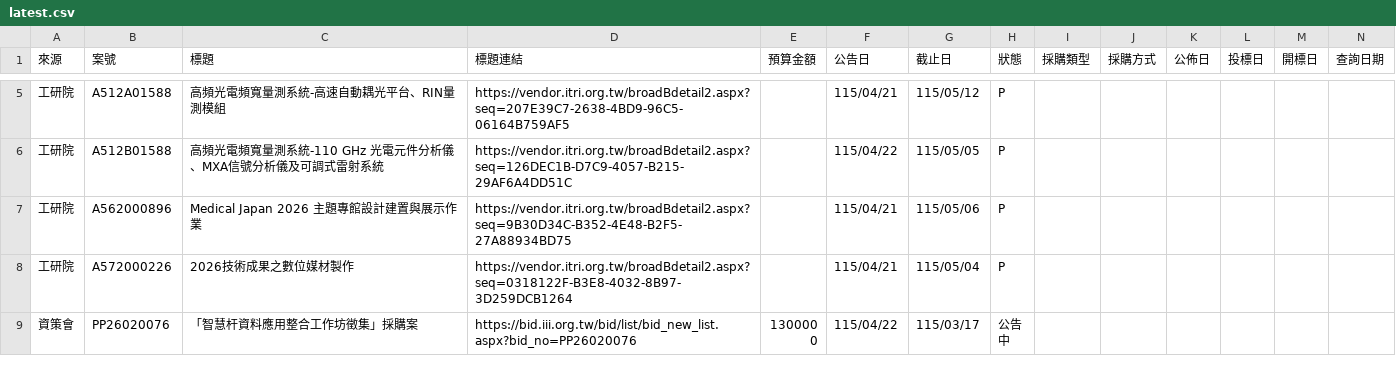
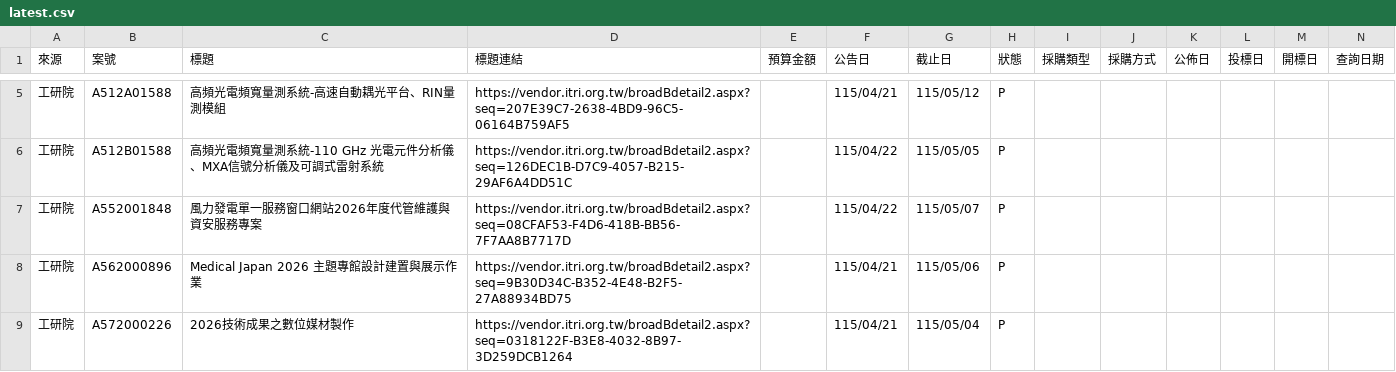
Before and after one commit to espresso3568/bitwin, a CSV file: data/latest.csv, drawn as a sheet; only a part is shown, gaps mark what is left out; the shorter side is filled out with more unchanged rows; rows hold the shown columns only; the diff names each change by its address in the sheet, - before the commit and + after, or states it on an @@ line.

```diff
--- a/data/latest.csv
+++ b/data/latest.csv
+row 7: 工研院 | A552001848 | 風力發電單一服務窗口網站2026年度代管維護與資安服務專案 | https://vendor.itri.org.tw/broadBdetail2.aspx?seq=08CFAF53-F4D6-418B-BB56-7F7AA8B7717D |  | 115/04/22 | 115/05/07 | P
```
Also changed, not shown: data/三站標案_20260422.csv, 3 other files.
